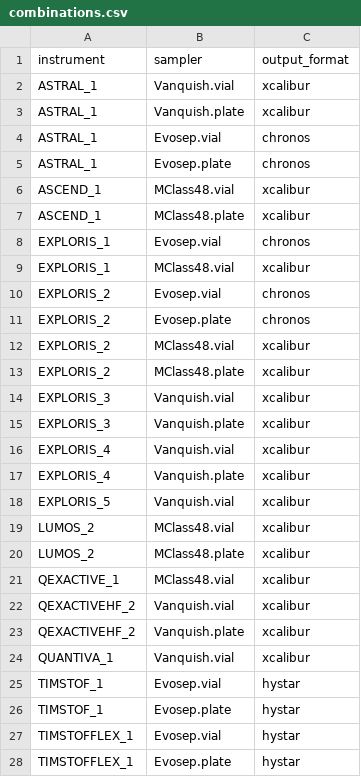
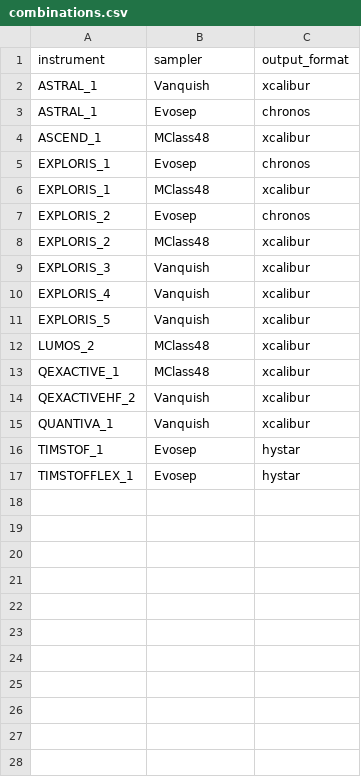
Before and after one commit to fgcz/qg, a CSV file: qg_configs/ui/combinations.csv, drawn as a sheet.

```diff
--- a/qg_configs/ui/combinations.csv
+++ b/qg_configs/ui/combinations.csv
@@ -1,28 +1,17 @@
 instrument,sampler,output_format
-ASTRAL_1,Vanquish.vial,xcalibur
-ASTRAL_1,Vanquish.plate,xcalibur
-ASTRAL_1,Evosep.vial,chronos
-ASTRAL_1,Evosep.plate,chronos
-ASCEND_1,MClass48.vial,xcalibur
-ASCEND_1,MClass48.plate,xcalibur
-EXPLORIS_1,Evosep.vial,chronos
-EXPLORIS_1,MClass48.vial,xcalibur
-EXPLORIS_2,Evosep.vial,chronos
-EXPLORIS_2,Evosep.plate,chronos
-EXPLORIS_2,MClass48.vial,xcalibur
-EXPLORIS_2,MClass48.plate,xcalibur
-EXPLORIS_3,Vanquish.vial,xcalibur
-EXPLORIS_3,Vanquish.plate,xcalibur
-EXPLORIS_4,Vanquish.vial,xcalibur
-EXPLORIS_4,Vanquish.plate,xcalibur
-EXPLORIS_5,Vanquish.vial,xcalibur
-LUMOS_2,MClass48.vial,xcalibur
-LUMOS_2,MClass48.plate,xcalibur
-QEXACTIVE_1,MClass48.vial,xcalibur
-QEXACTIVEHF_2,Vanquish.vial,xcalibur
-QEXACTIVEHF_2,Vanquish.plate,xcalibur
-QUANTIVA_1,Vanquish.vial,xcalibur
-TIMSTOF_1,Evosep.vial,hystar
-TIMSTOF_1,Evosep.plate,hystar
-TIMSTOFFLEX_1,Evosep.vial,hystar
-TIMSTOFFLEX_1,Evosep.plate,hystar
+ASTRAL_1,Vanquish,xcalibur
+ASTRAL_1,Evosep,chronos
+ASCEND_1,MClass48,xcalibur
+EXPLORIS_1,Evosep,chronos
+EXPLORIS_1,MClass48,xcalibur
+EXPLORIS_2,Evosep,chronos
+EXPLORIS_2,MClass48,xcalibur
+EXPLORIS_3,Vanquish,xcalibur
+EXPLORIS_4,Vanquish,xcalibur
+EXPLORIS_5,Vanquish,xcalibur
+LUMOS_2,MClass48,xcalibur
+QEXACTIVE_1,MClass48,xcalibur
+QEXACTIVEHF_2,Vanquish,xcalibur
+QUANTIVA_1,Vanquish,xcalibur
+TIMSTOF_1,Evosep,hystar
+TIMSTOFFLEX_1,Evosep,hystar
```
Also changed, not shown: 11 other files.
